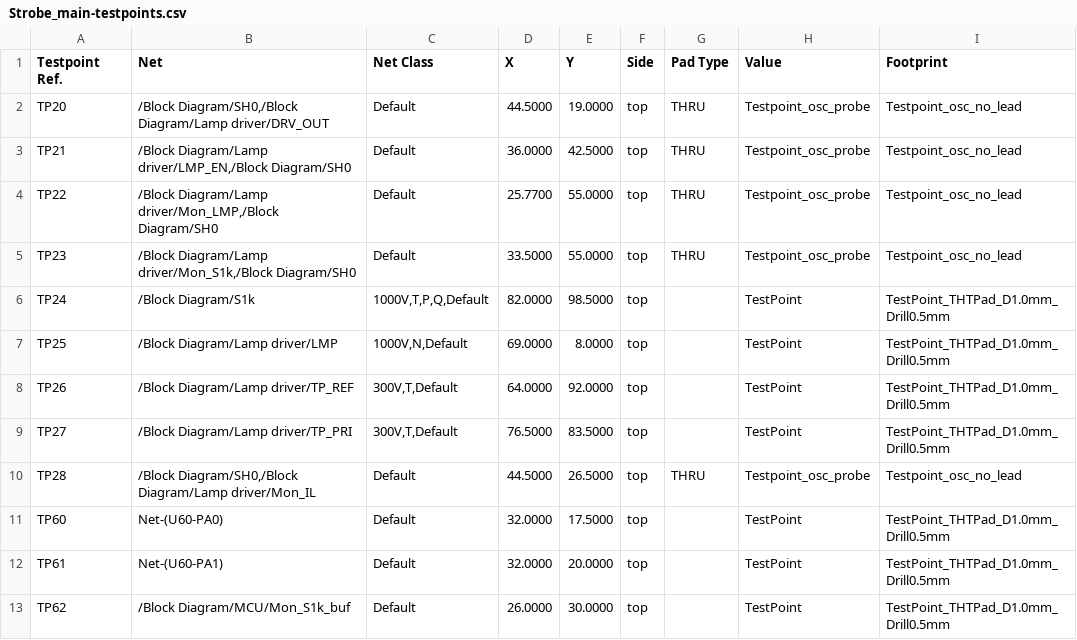
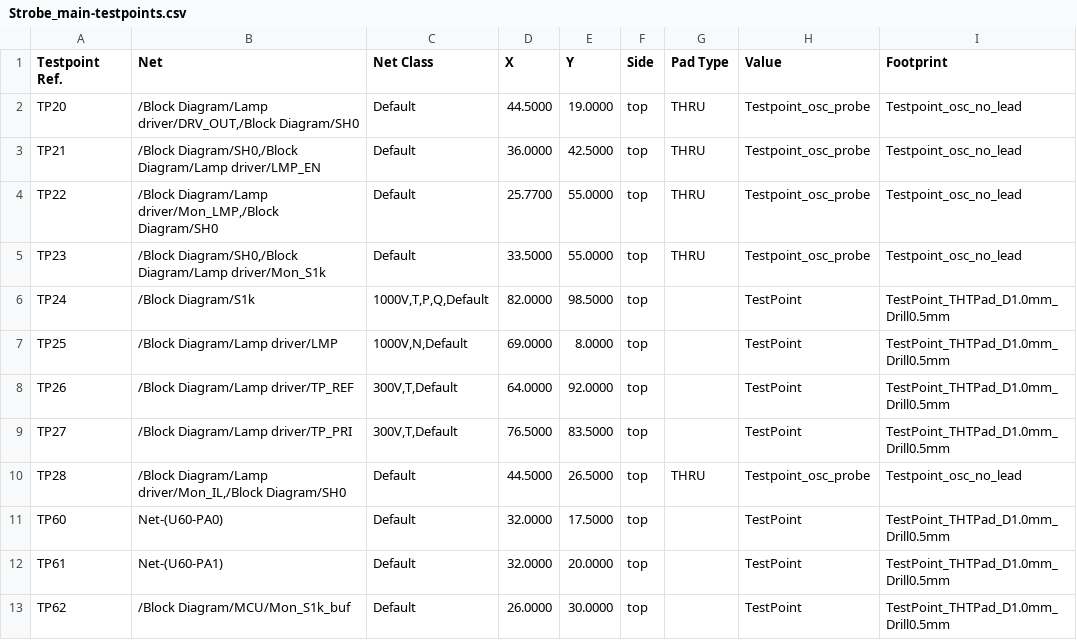
Before and after one commit to FLRHW/Strobe_main, a CSV file: Testing/Testpoints/Strobe_main-testpoints.csv, drawn as a sheet; only a part is shown.

```diff
--- a/Testing/Testpoints/Strobe_main-testpoints.csv
+++ b/Testing/Testpoints/Strobe_main-testpoints.csv
@@ -1,6 +1,6 @@
 Testpoint Ref.,Net,Net Class,X,Y,Side,Pad Type,Value,Footprint
-TP20,"/Block Diagram/SH0,/Block Diagram/Lamp driver/DRV_OUT",Default,44.5000,19.0000,top,THRU,Testpoint_osc_probe,Testpoint_osc_no_lead
-TP21,"/Block Diagram/Lamp driver/LMP_EN,/Block Diagram/SH0",Default,36.0000,42.5000,top,THRU,Testpoint_osc_probe,Testpoint_osc_no_lead
+TP20,"/Block Diagram/Lamp driver/DRV_OUT,/Block Diagram/SH0",Default,44.5000,19.0000,top,THRU,Testpoint_osc_probe,Testpoint_osc_no_lead
+TP21,"/Block Diagram/SH0,/Block Diagram/Lamp driver/LMP_EN",Default,36.0000,42.5000,top,THRU,Testpoint_osc_probe,Testpoint_osc_no_lead
 TP22,"/Block Diagram/Lamp driver/Mon_LMP,/Block Diagram/SH0",Default,25.7700,55.0000,top,THRU,Testpoint_osc_probe,Testpoint_osc_no_lead
-TP23,"/Block Diagram/Lamp driver/Mon_S1k,/Block Diagram/SH0",Default,33.5000,55.0000,top,THRU,Testpoint_osc_probe,Testpoint_osc_no_lead
+TP23,"/Block Diagram/SH0,/Block Diagram/Lamp driver/Mon_S1k",Default,33.5000,55.0000,top,THRU,Testpoint_osc_probe,Testpoint_osc_no_lead
 TP24,/Block Diagram/S1k,"1000V,T,P,Q,Default",82.0000,98.5000,top,,TestPoint,TestPoint_THTPad_D1.0mm_Drill0.5mm
@@ -9,3 +9,3 @@ TP26,/Block Diagram/Lamp driver/TP_REF,"300V,T,Default",64.0000,92.0000,top,,Tes
 TP27,/Block Diagram/Lamp driver/TP_PRI,"300V,T,Default",76.5000,83.5000,top,,TestPoint,TestPoint_THTPad_D1.0mm_Drill0.5mm
-TP28,"/Block Diagram/SH0,/Block Diagram/Lamp driver/Mon_IL",Default,44.5000,26.5000,top,THRU,Testpoint_osc_probe,Testpoint_osc_no_lead
+TP28,"/Block Diagram/Lamp driver/Mon_IL,/Block Diagram/SH0",Default,44.5000,26.5000,top,THRU,Testpoint_osc_probe,Testpoint_osc_no_lead
 TP60,Net-(U60-PA0),Default,32.0000,17.5000,top,,TestPoint,TestPoint_THTPad_D1.0mm_Drill0.5mm
```
Also changed, not shown: Testing/Testpoints/Strobe_main-testpoints-top.csv, 37 other files.
